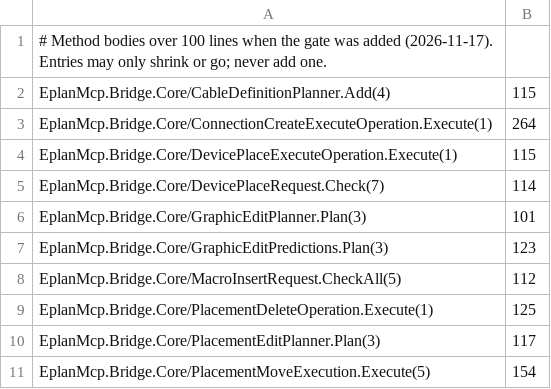
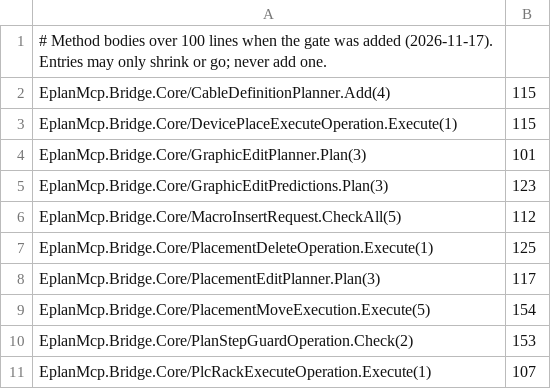
Before and after one commit to asckye/eplan-mcp, a TSV file: eng/method-size-baseline.tsv, drawn as a sheet; only a part is shown; the shorter side is filled out with more unchanged rows; the diff names each change by its address in the sheet, - before the commit and + after, or states it on an @@ line.

Commit message:
refactor(bridge): split the connection create execution by route
ConnectionCreateExecuteOperation.Execute was 264 lines with six capturing local functions and a complexity of 99. A nested Execution class now holds the plan and the page state; placement only, definition points, interruption points and the two-step wire route are one method each, and the readback of generated connections is split into the preserved and the planned part. The moved lines are unchanged apart from locals that became fields.

```diff
--- a/eng/method-size-baseline.tsv
+++ b/eng/method-size-baseline.tsv
-row 3: EplanMcp.Bridge.Core/ConnectionCreateExecuteOperation.Execute(1) | 264
-row 5: EplanMcp.Bridge.Core/DevicePlaceRequest.Check(7) | 114
```
Also changed, not shown: eng/method-complexity-baseline.tsv, 4 other files.
